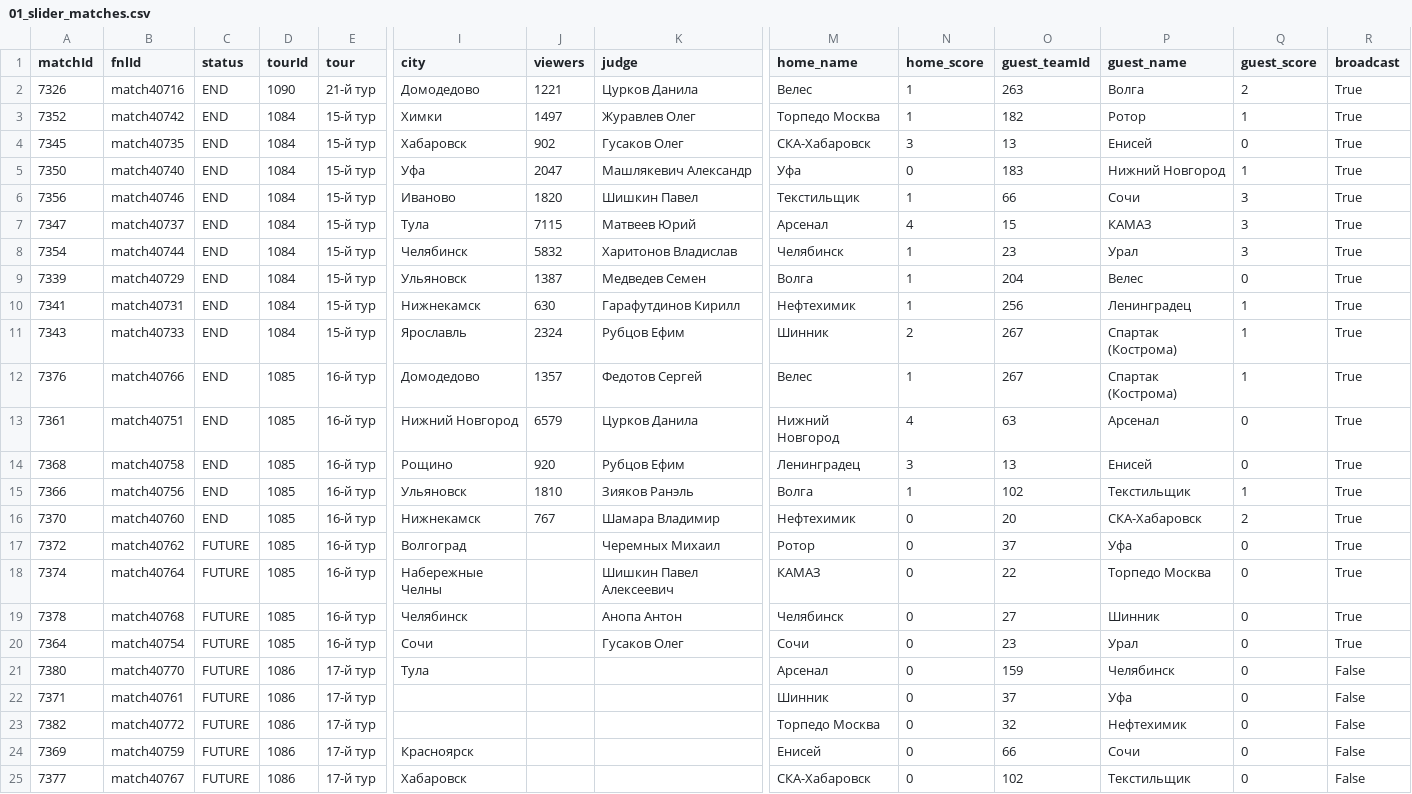
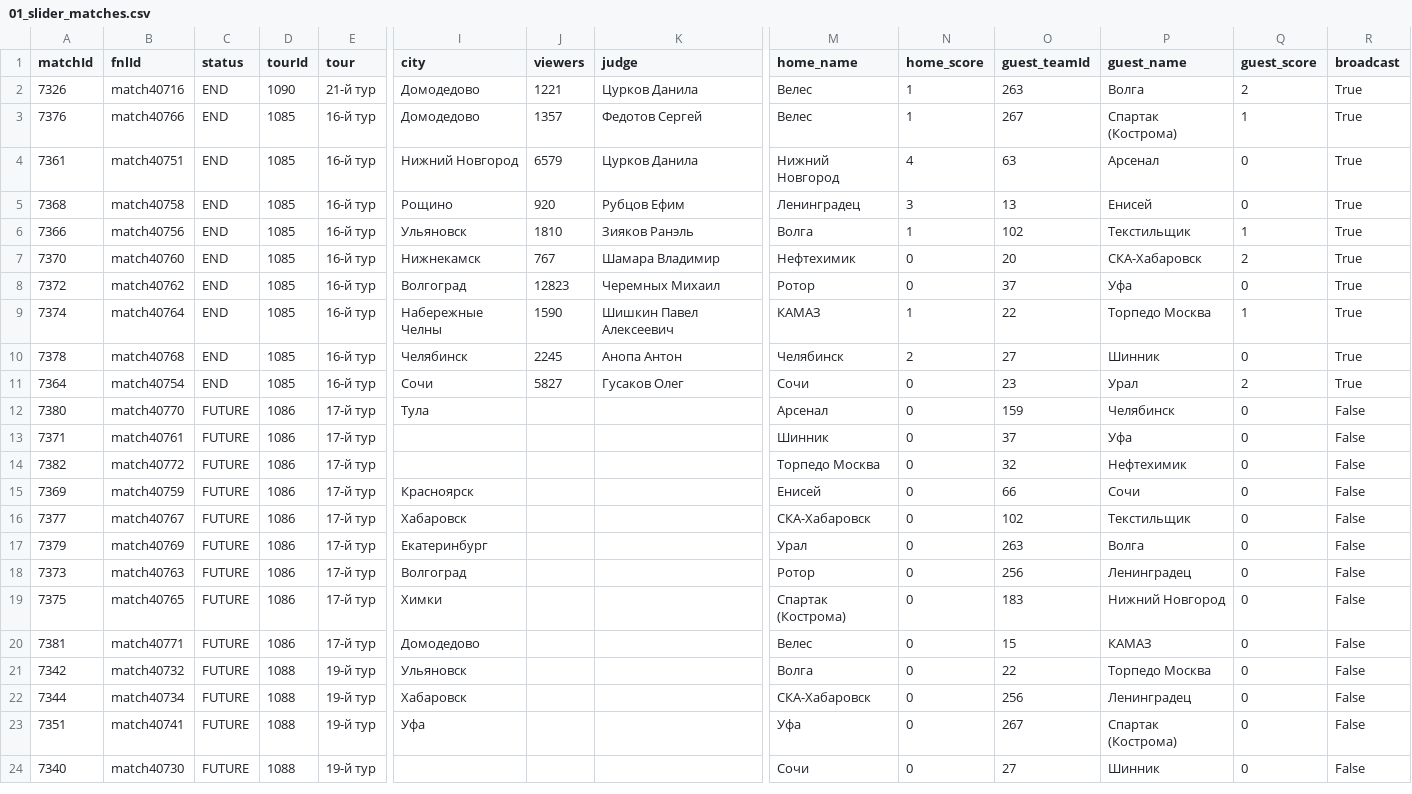
Before and after one commit to topliga1/fnl, a CSV file: data/csv/01_slider_matches.csv, drawn as a sheet; only a part is shown, gaps mark what is left out; the shorter side is filled out with more unchanged rows; removed rows and columns are numbered as before the commit, all else as after; rows hold the shown columns only; the diff names each change by its address in the sheet, - before the commit and + after, or states it on an @@ line.

```diff
--- a/data/csv/01_slider_matches.csv
+++ b/data/csv/01_slider_matches.csv
-row 3: 7352 | match40742 | END | 1084 | 15-й тур | Химки | 1497 | Журавлев Олег | Торпедо Москва | 1 | 182 | Ротор | 1 | True
-row 4: 7345 | match40735 | END | 1084 | 15-й тур | Хабаровск | 902 | Гусаков Олег | СКА-Хабаровск | 3 | 13 | Енисей | 0 | True
-row 5: 7350 | match40740 | END | 1084 | 15-й тур | Уфа | 2047 | Машлякевич Александр | Уфа | 0 | 183 | Нижний Новгород | 1 | True
-row 6: 7356 | match40746 | END | 1084 | 15-й тур | Иваново | 1820 | Шишкин Павел | Текстильщик | 1 | 66 | Сочи | 3 | True
-row 7: 7347 | match40737 | END | 1084 | 15-й тур | Тула | 7115 | Матвеев Юрий | Арсенал | 4 | 15 | КАМАЗ | 3 | True
-row 8: 7354 | match40744 | END | 1084 | 15-й тур | Челябинск | 5832 | Харитонов Владислав | Челябинск | 1 | 23 | Урал | 3 | True
-row 9: 7339 | match40729 | END | 1084 | 15-й тур | Ульяновск | 1387 | Медведев Семен | Волга | 1 | 204 | Велес | 0 | True
-row 10: 7341 | match40731 | END | 1084 | 15-й тур | Нижнекамск | 630 | Гарафутдинов Кирилл | Нефтехимик | 1 | 256 | Ленинградец | 1 | True
-row 11: 7343 | match40733 | END | 1084 | 15-й тур | Ярославль | 2324 | Рубцов Ефим | Шинник | 2 | 267 | Спартак (Кострома) | 1 | True
-C8:C11 (status): FUTURE
+C8:C11 (status): END
-J8 (viewers): (empty)
+J8 (viewers): 12823
-J9 (viewers): (empty)
+J9 (viewers): 1590
-N9 (home_score): 0
+N9 (home_score): 1
-Q9 (guest_score): 0
+Q9 (guest_score): 1
-J10 (viewers): (empty)
+J10 (viewers): 2245
-N10 (home_score): 0
+N10 (home_score): 2
-J11 (viewers): (empty)
+J11 (viewers): 5827
-Q11 (guest_score): 0
+Q11 (guest_score): 2
```
Also changed, not shown: data/csv/01_calendar_full.csv, data/csv/06_player_stats_BOMBARDIER.csv, 25 other files.
